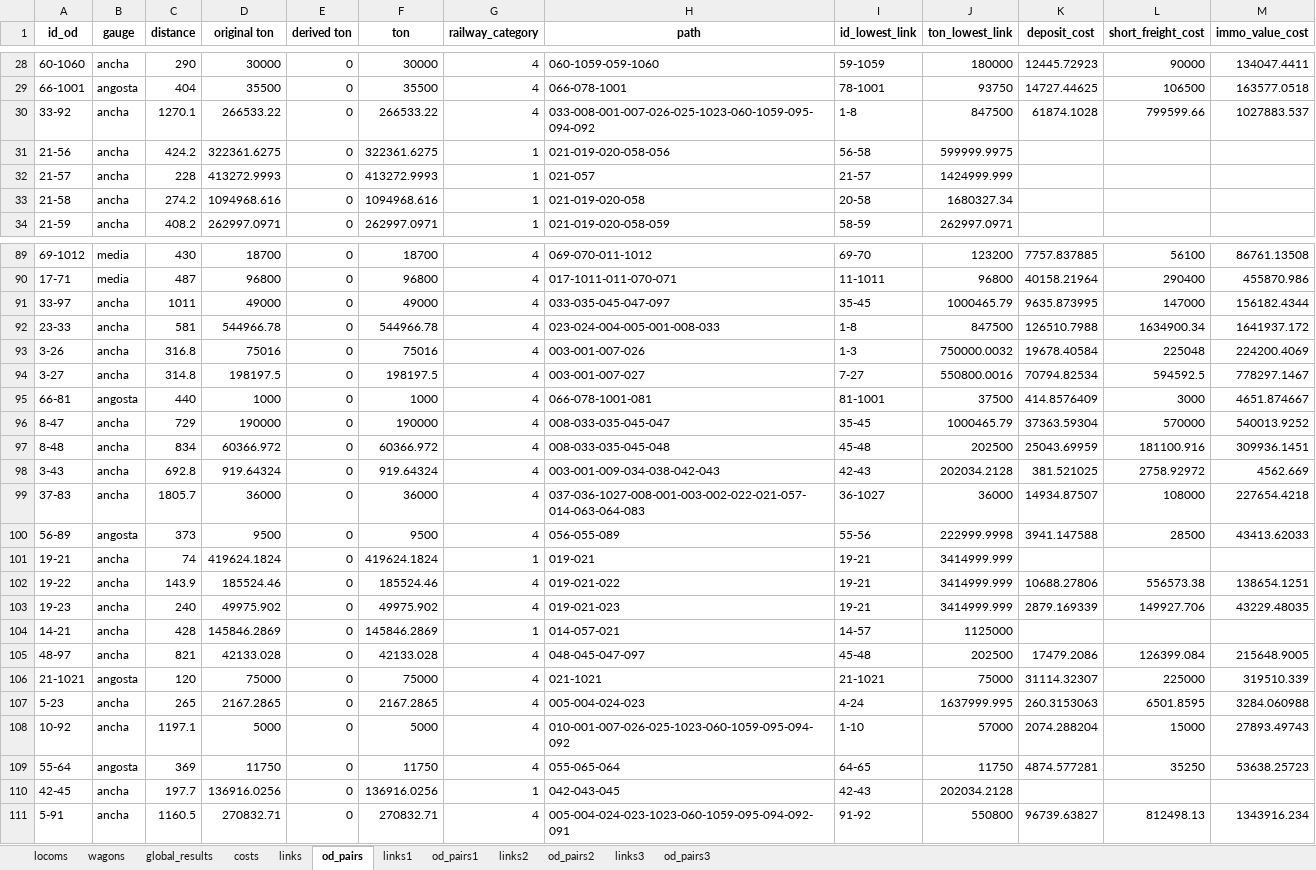
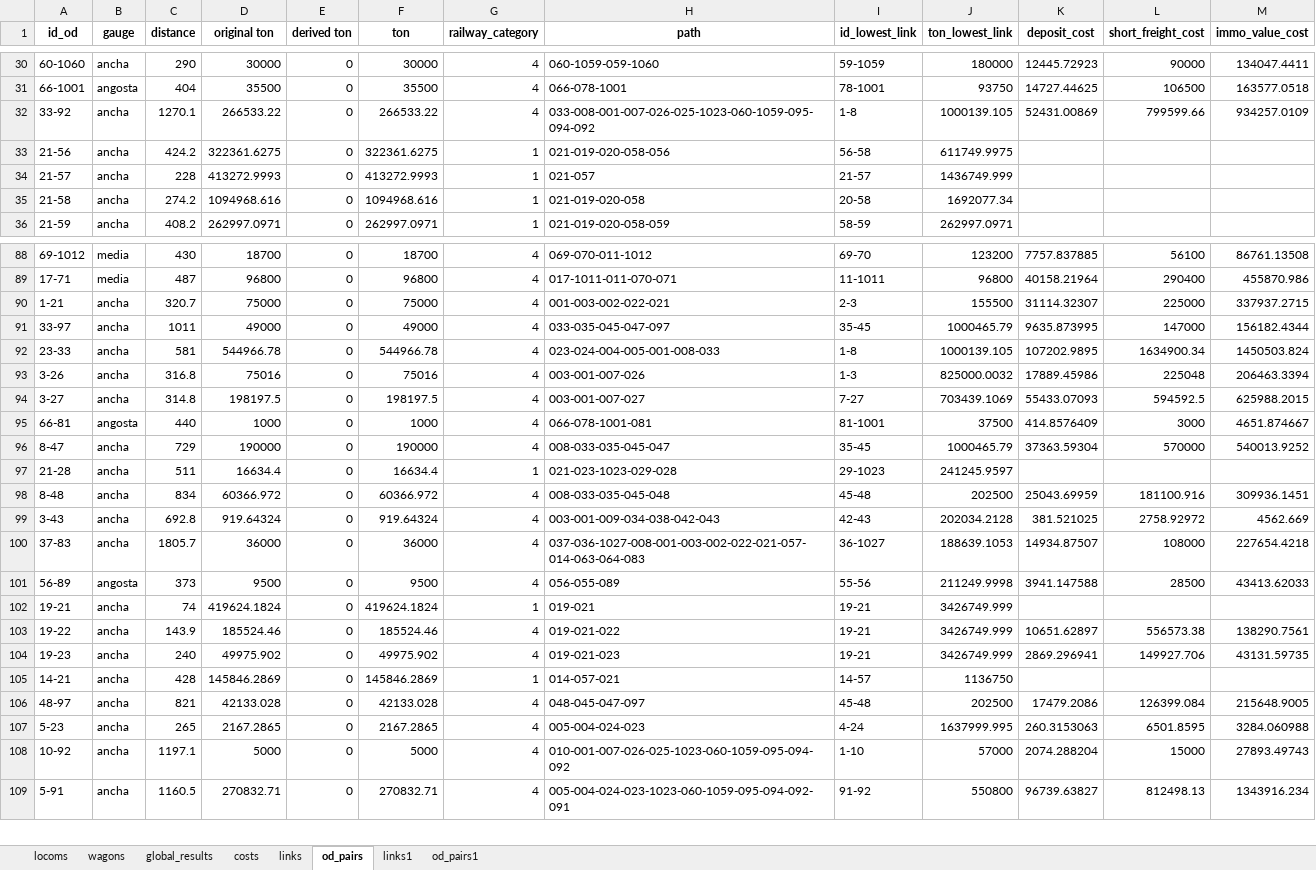
Before and after one commit to abenassi/freight-transport-network, an Excel workbook: reports/railway_report.xlsx, sheet od_pairs, drawn as a sheet; only a part is shown, gaps mark what is left out; values as stored, in another font and other column widths than the file's, no borders; removed rows and columns are numbered as before the commit, all else as after; the diff covers the shown part only; the diff names each change by its address in the sheet, - before the commit and + after, or states it on an @@ line.

```diff
--- a/reports/railway_report.xlsx (sheet od_pairs)
+++ b/reports/railway_report.xlsx (sheet od_pairs)
-sheet tab: links2
-sheet tab: od_pairs2
-sheet tab: links3
-sheet tab: od_pairs3
-J32 (ton_lowest_link): 847500
+J32 (ton_lowest_link): 1000139.105
-K32 (deposit_cost): 61874.1028
+K32 (deposit_cost): 52431.00869
-M32 (immo_value_cost): 1027883.537
+M32 (immo_value_cost): 934257.0109
-J33 (ton_lowest_link): 599999.9975
+J33 (ton_lowest_link): 611749.9975
-J34 (ton_lowest_link): 1424999.999
+J34 (ton_lowest_link): 1436749.999
-J35 (ton_lowest_link): 1680327.34
+J35 (ton_lowest_link): 1692077.34
+row 90: 1-21 | ancha | 320.7 | 75000 | 0 | 75000 | 4 | 001-003-002-022-021 | 2-3 | 155500 | 31114.32307 | 225000 | 337937.2715
-J92 (ton_lowest_link): 847500
+J92 (ton_lowest_link): 1000139.105
-K92 (deposit_cost): 126510.7988
+K92 (deposit_cost): 107202.9895
-M92 (immo_value_cost): 1641937.172
+M92 (immo_value_cost): 1450503.824
-J93 (ton_lowest_link): 750000.0032
+J93 (ton_lowest_link): 825000.0032
-K93 (deposit_cost): 19678.40584
+K93 (deposit_cost): 17889.45986
-M93 (immo_value_cost): 224200.4069
+M93 (immo_value_cost): 206463.3394
-J94 (ton_lowest_link): 550800.0016
+J94 (ton_lowest_link): 703439.1069
-K94 (deposit_cost): 70794.82534
+K94 (deposit_cost): 55433.07093
-M94 (immo_value_cost): 778297.1467
+M94 (immo_value_cost): 625988.2015
@@ row 66 moved to row 97: 21-28 @@
-J100 (ton_lowest_link): 36000
+J100 (ton_lowest_link): 188639.1053
-J101 (ton_lowest_link): 222999.9998
+J101 (ton_lowest_link): 211249.9998
-J102:J104 (ton_lowest_link): 3414999.999
+J102:J104 (ton_lowest_link): 3426749.999
-K103 (deposit_cost): 10688.27806
+K103 (deposit_cost): 10651.62897
-M103 (immo_value_cost): 138654.1251
+M103 (immo_value_cost): 138290.7561
-K104 (deposit_cost): 2879.169339
+K104 (deposit_cost): 2869.296941
-M104 (immo_value_cost): 43229.48035
+M104 (immo_value_cost): 43131.59735
-J105 (ton_lowest_link): 1125000
+J105 (ton_lowest_link): 1136750
-row 106: 21-1021 | angosta | 120 | 75000 | 0 | 75000 | 4 | 021-1021 | 21-1021 | 75000 | 31114.32307 | 225000 | 319510.339
-row 109: 55-64 | angosta | 369 | 11750 | 0 | 11750 | 4 | 055-065-064 | 64-65 | 11750 | 4874.577281 | 35250 | 53638.25723
@@ row 110 moved to row 67: 42-45 @@
```
Also changed, not shown: 2 added rows, 2 removed rows, 2 moved rows and 66 edited cells elsewhere in this sheet, sheet od_pairs1, sheet links, sheet links1, sheet costs, sheet locoms, sheet wagons, 1 more sheet, data/railway_od_pairs.xlsx, 4 other files.
